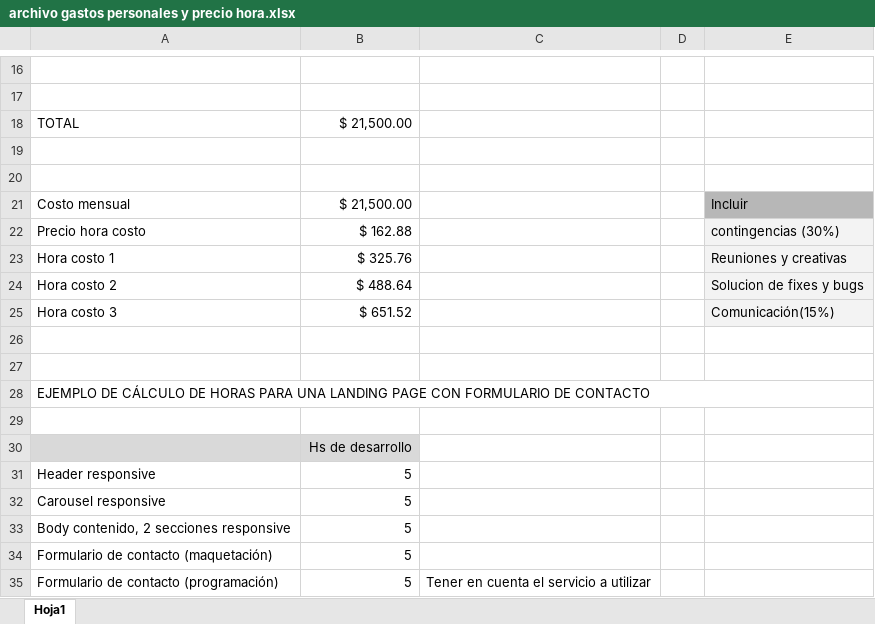
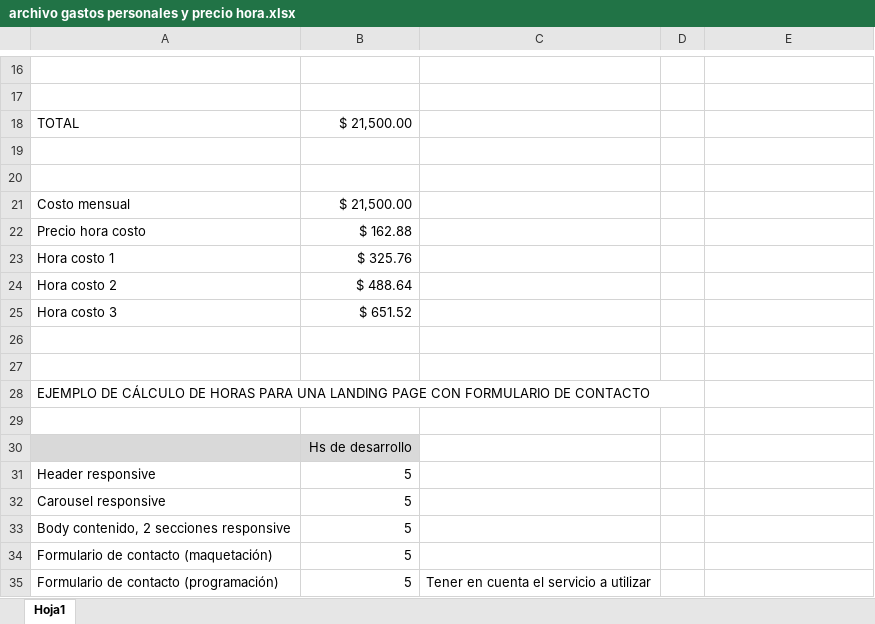
Before and after one commit to Arturo-1/Presupuesto_Proyecto, an Excel workbook: archivo gastos personales y precio hora.xlsx, sheet Hoja1, drawn as a sheet; only a part is shown, gaps mark what is left out; values as stored, in another font and other column widths than the file's, no borders; the diff names each change by its address in the sheet, - before the commit and + after, or states it on an @@ line.

Commit message:
Add files via upload

```diff
--- a/archivo gastos personales y precio hora.xlsx (sheet Hoja1)
+++ b/archivo gastos personales y precio hora.xlsx (sheet Hoja1)
-E21: Incluir
+E21: (empty)
-E21 fill: #B7B7B7
+E21 fill: none
-E22: contingencias (30%)
+E22: (empty)
-E22:E25 fill: #F3F3F3
+E22:E25 fill: none
-E23: Reuniones y creativas
+E23: (empty)
-E24: Solucion de fixes y bugs
+E24: (empty)
-E25: Comunicación(15%)
+E25: (empty)
-A28:E28 merged
+A28:D28 merged
```
